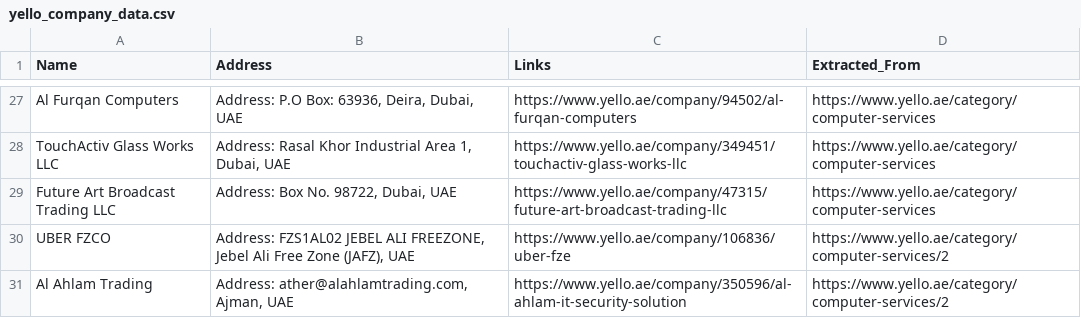
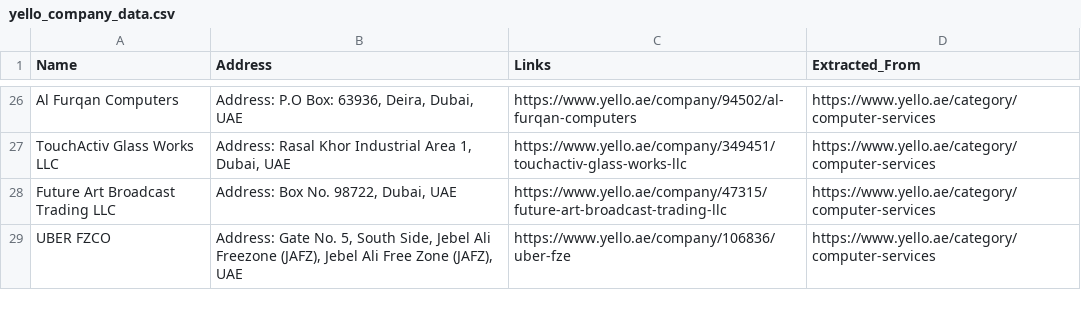
Before and after one commit to asifkasi/course_python_n_automation, a CSV file: Student's Folders/Yousaf Umer/yello_company_data.csv, drawn as a sheet; only a part is shown, gaps mark what is left out; the diff covers the shown part only.

```diff
--- a/Student's Folders/Yousaf Umer/yello_company_data.csv
+++ b/Student's Folders/Yousaf Umer/yello_company_data.csv
@@ -29,3 +28,2 @@ TouchActiv Glass Works LLC,"Address: Rasal Khor Industrial Area 1, Dubai, UAE",h
 Future Art Broadcast Trading LLC,"Address: Box No. 98722, Dubai, UAE",https://www.yello.ae/company/47315/future-art-broadcast-trading-llc,https://www.yello.ae/category/computer-services
-UBER FZCO,"Address: FZS1AL02 JEBEL ALI FREEZONE, Jebel Ali Free Zone (JAFZ), UAE",https://www.yello.ae/company/106836/uber-fze,https://www.yello.ae/category/computer-services/2
-Al Ahlam Trading,"Address: ather@alahlamtrading.com, Ajman, UAE",https://www.yello.ae/company/350596/al-ahlam-it-security-solution,https://www.yello.ae/category/computer-services/2
+UBER FZCO,"Address: Gate No. 5, South Side, Jebel Ali Freezone (JAFZ), Jebel Ali Free Zone (JAFZ), UAE",https://www.yello.ae/company/106836/uber-fze,https://www.yello.ae/category/computer-services
```
Also changed, not shown: 6 added rows, 4 removed rows, 3 moved rows and 11 edited cells elsewhere in this file, 5 other files.
